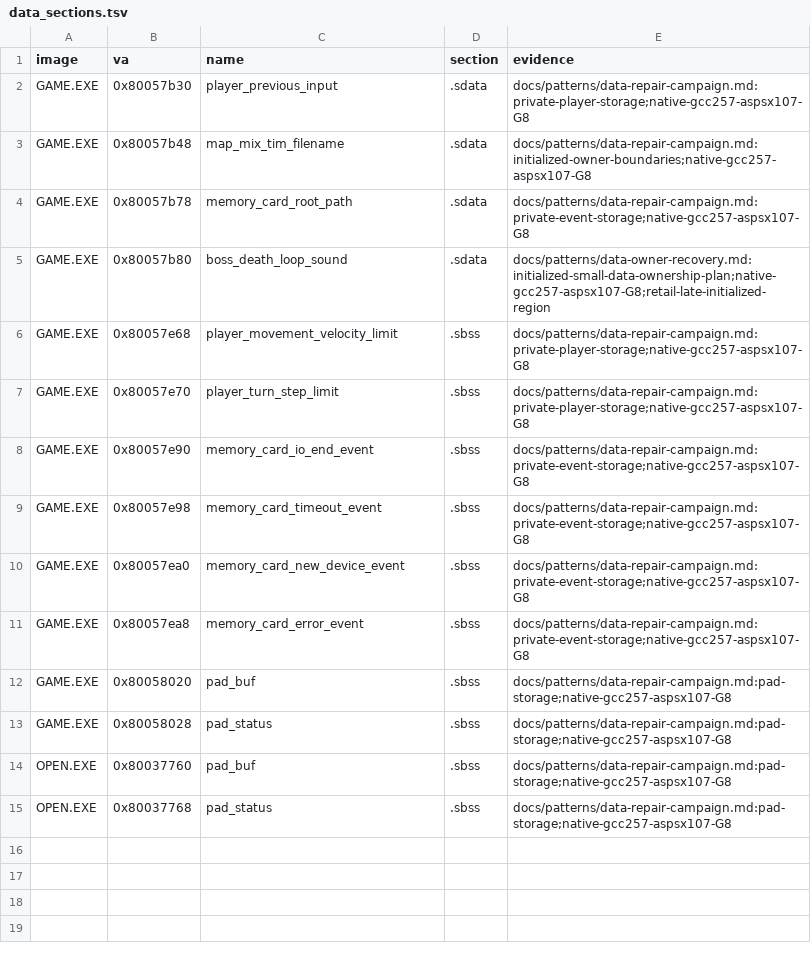
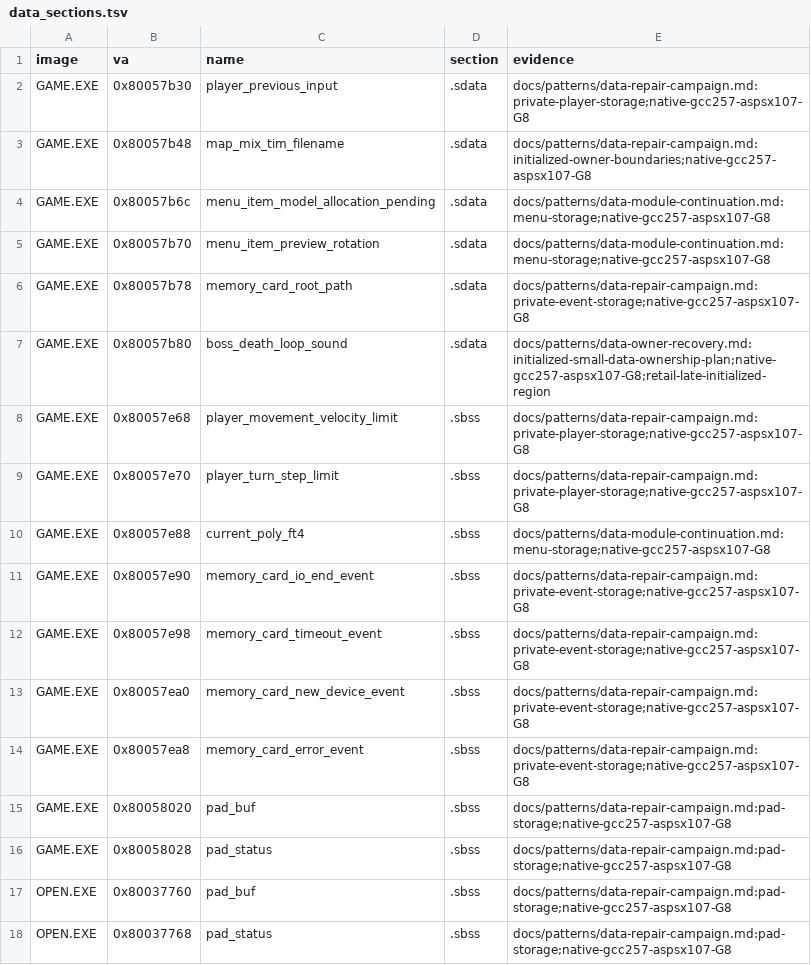
Before and after one commit to sushi-shi/kings-field-decomp, a TSV file: config/retail/data_sections.tsv, drawn as a sheet; the diff names each change by its address in the sheet, - before the commit and + after, or states it on an @@ line.

Commit message:
match: recover private GAME menu storage owner

```diff
--- a/config/retail/data_sections.tsv
+++ b/config/retail/data_sections.tsv
+row 4: GAME.EXE | 0x80057b6c | menu_item_model_allocation_pending | .sdata | docs/patterns/data-module-continuation.md:menu-storage;native-gcc257-aspsx107-G8
+row 5: GAME.EXE | 0x80057b70 | menu_item_preview_rotation | .sdata | docs/patterns/data-module-continuation.md:menu-storage;native-gcc257-aspsx107-G8
+row 10: GAME.EXE | 0x80057e88 | current_poly_ft4 | .sbss | docs/patterns/data-module-continuation.md:menu-storage;native-gcc257-aspsx107-G8
```
Also changed, not shown: config/match_baseline.tsv, config/retail/data.tsv, 25 other files.
